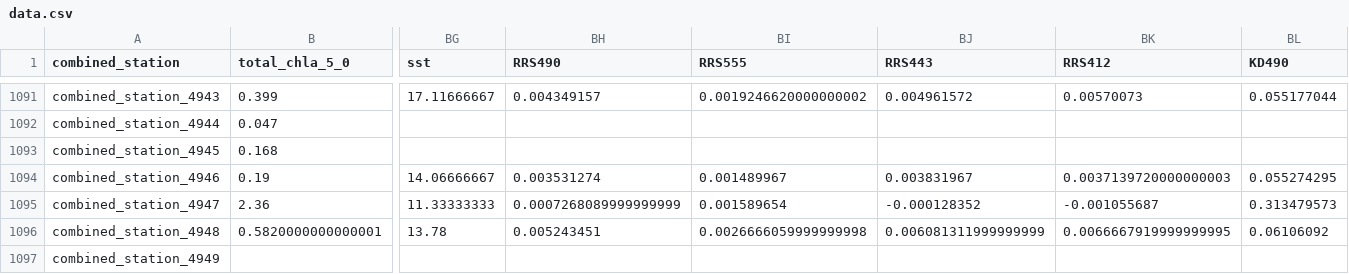
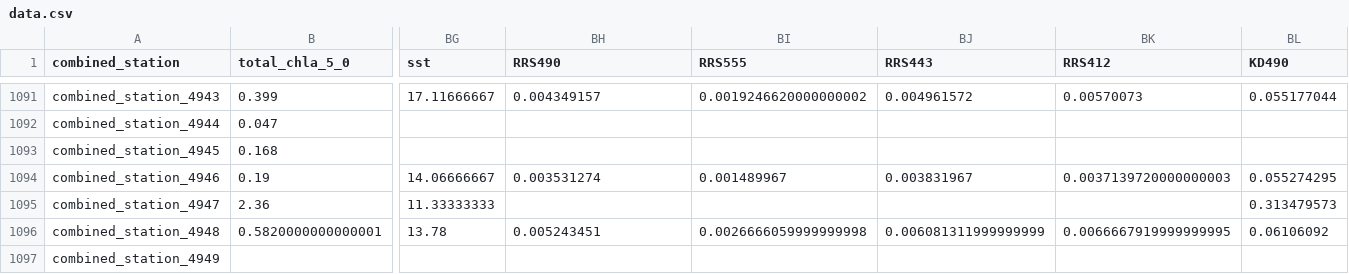
Before and after one commit to AgathePuissant/SOM_PCA, a CSV file: data.csv, drawn as a sheet; only a part is shown, gaps mark what is left out; the diff names each change by its address in the sheet, - before the commit and + after, or states it on an @@ line.

Commit message:
update data

```diff
--- a/data.csv
+++ b/data.csv
-BH1095 (RRS490): 0.0007268089999999999
+BH1095 (RRS490): (empty)
-BI1095 (RRS555): 0.001589654
+BI1095 (RRS555): (empty)
-BJ1095 (RRS443): -0.000128352
+BJ1095 (RRS443): (empty)
-BK1095 (RRS412): -0.001055687
+BK1095 (RRS412): (empty)
```
Also changed, not shown: 2 other files.
